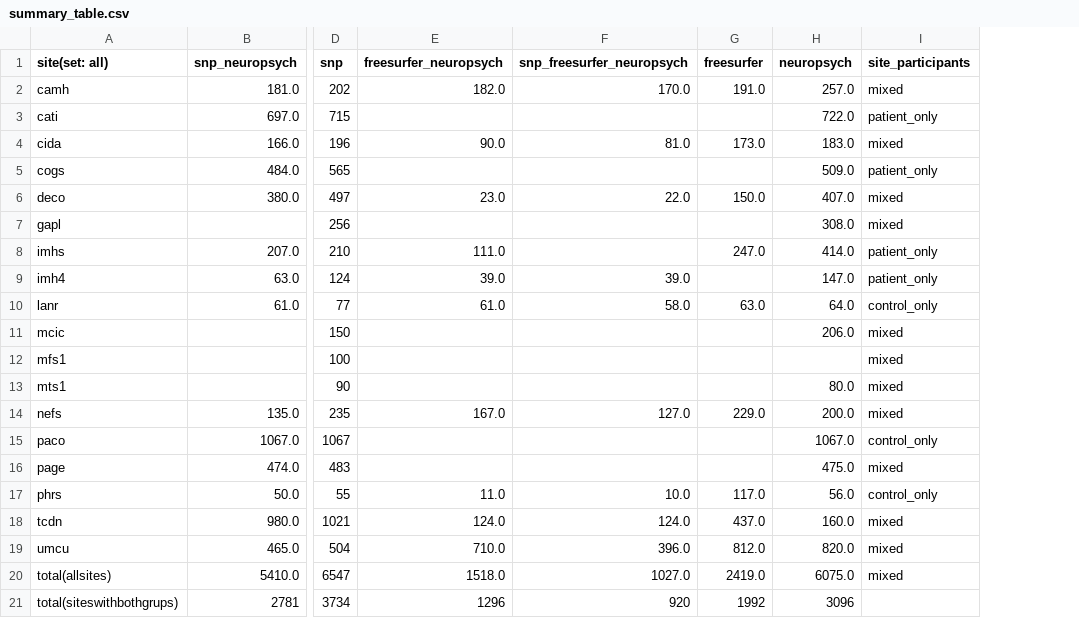
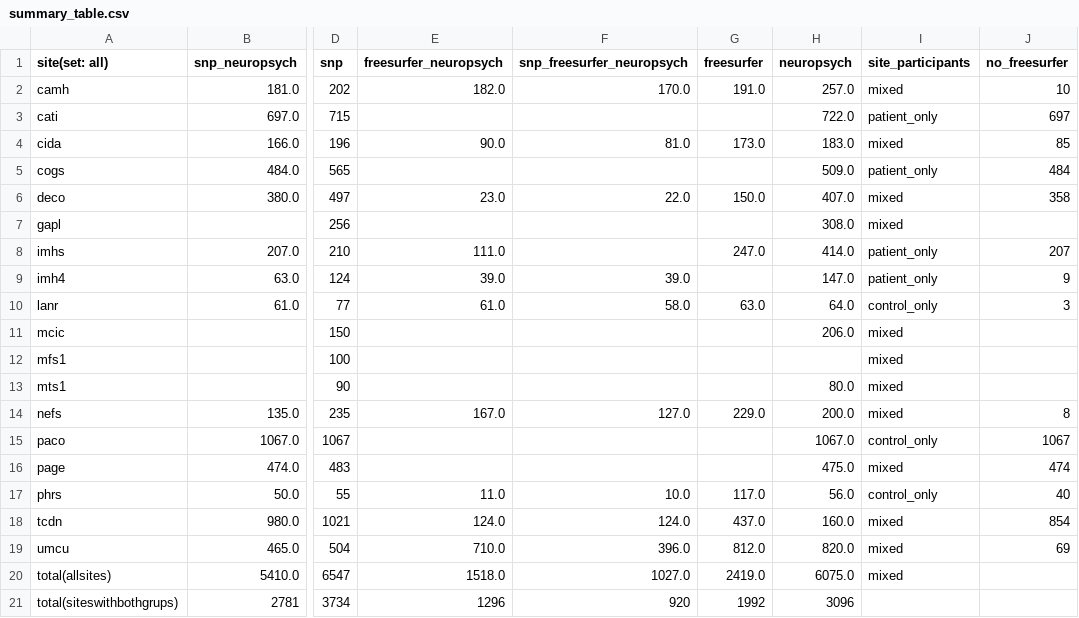
Before and after one commit to kayhan-batmanghelich/genus, a CSV file: summary_table.csv, drawn as a sheet; only a part is shown, gaps mark what is left out; the diff names each change by its address in the sheet, - before the commit and + after, or states it on an @@ line.

Commit message:
Update summary_table.csv

```diff
--- a/summary_table.csv
+++ b/summary_table.csv
+column J (no_freesurfer), rows 2-19: 10 | 697 | 85 | 484 | 358 |  | 207 | 9 | 3 |  |  |  | 8 | 1067 | 474 | 40 | 854 | 69
```
